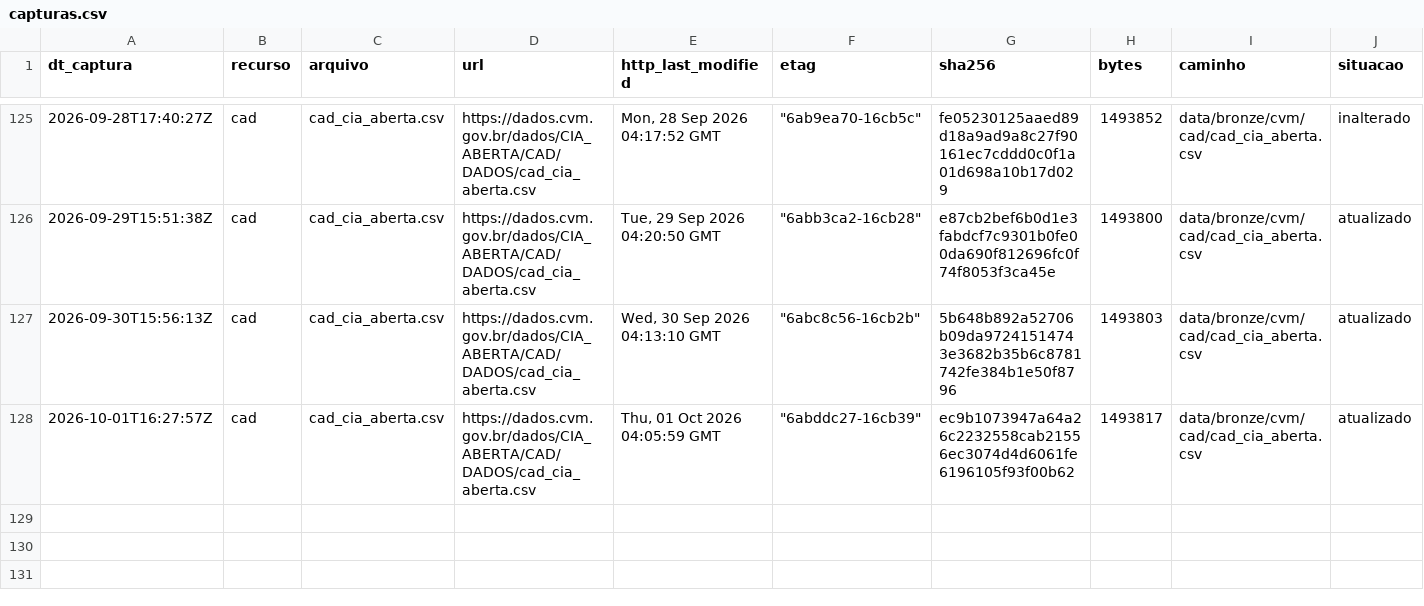
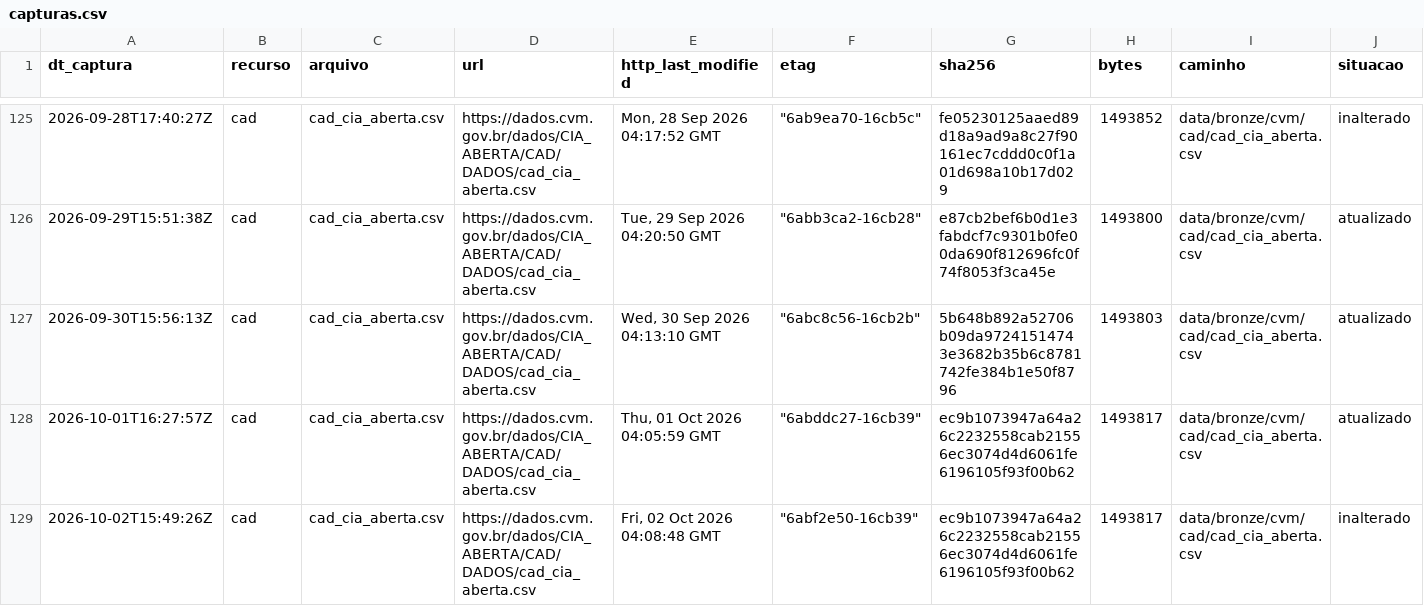
Before and after one commit to OsvaldoSantana/meol, a CSV file: docs/acervo/cvm/capturas.csv, drawn as a sheet; only a part is shown, gaps mark what is left out; rows hold the shown columns only; the diff names each change by its address in the sheet, - before the commit and + after, or states it on an @@ line.

```diff
--- a/docs/acervo/cvm/capturas.csv
+++ b/docs/acervo/cvm/capturas.csv
+row 129: 2026-10-02T15:49:26Z | cad | cad_cia_aberta.csv | https://dados.cvm.gov.br/dados/CIA_ABERTA/CAD/DADOS/cad_cia_aberta.csv | Fri, 02 Oct 2026 04:08:48 GMT | "6abf2e50-16cb39" | ec9b1073947a64a26c2232558cab21556ec3074d4d6061fe6196105f93f00b62 | 1493817 | data/bronze/cvm/cad/cad_cia_aberta.csv | inalterado
```
Also changed, not shown: docs/acervo/b3/capturas.csv, docs/acervo/nefin/capturas.csv.
